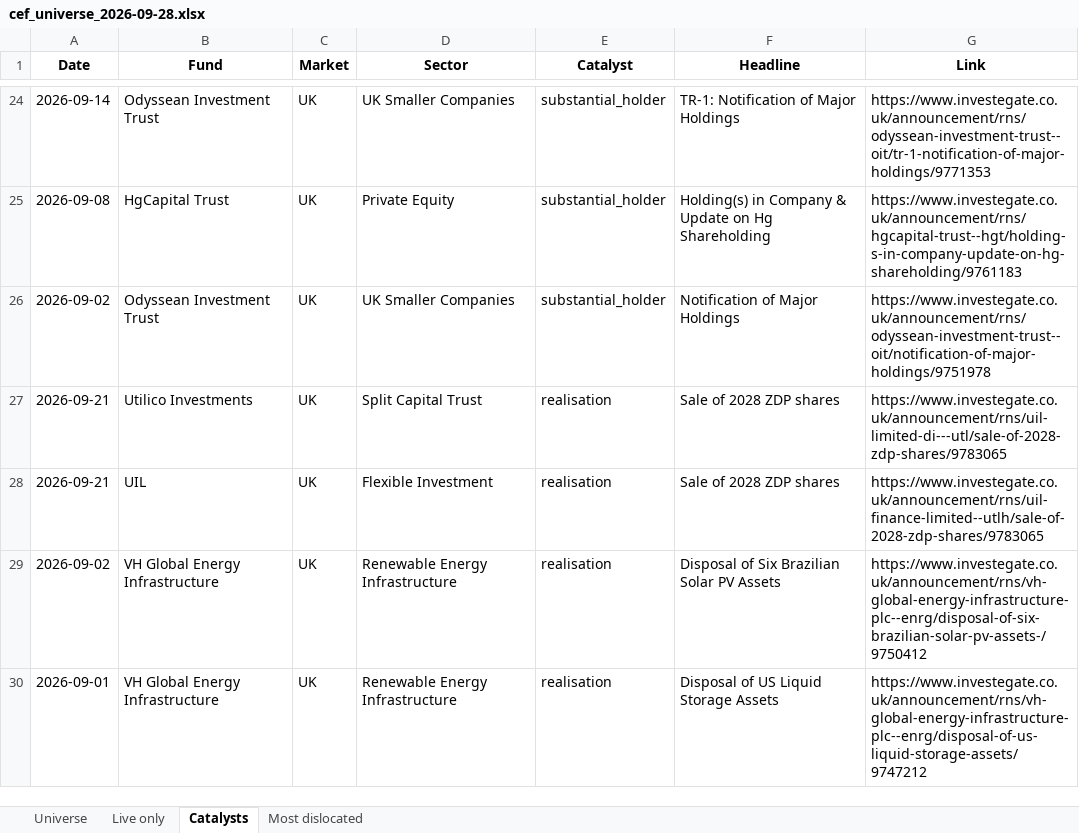
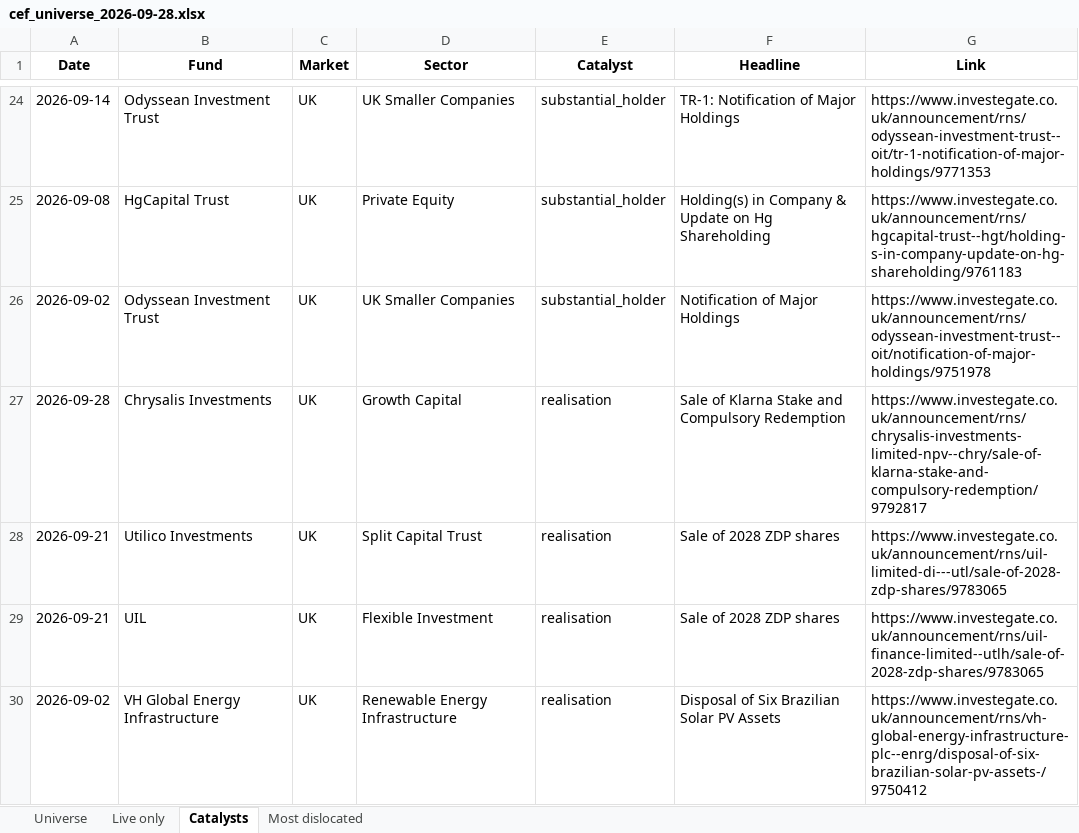
Before and after one commit to hdcapital/cef-research, an Excel workbook: outputs/live/cef_universe_2026-09-28.xlsx, sheet Catalysts, drawn as a sheet; only a part is shown, gaps mark what is left out; the shorter side is filled out with more unchanged rows; values as stored, in another font and other column widths than the file's, no borders; the diff names each change by its address in the sheet, - before the commit and + after, or states it on an @@ line.

```diff
--- a/outputs/live/cef_universe_2026-09-28.xlsx (sheet Catalysts)
+++ b/outputs/live/cef_universe_2026-09-28.xlsx (sheet Catalysts)
+row 27: 2026-09-28 | Chrysalis Investments | UK | Growth Capital | realisation | Sale of Klarna Stake and Compulsory Redemption | https://www.investegate.co.uk/announcement/rns/chrysalis-investments-limited-npv--chry/sale-of-klarna-stake-and-compulsory-redemption/9792817
```
Also changed, not shown: sheet Universe, sheet Live only, sheet Most dislocated, 15 other files.
